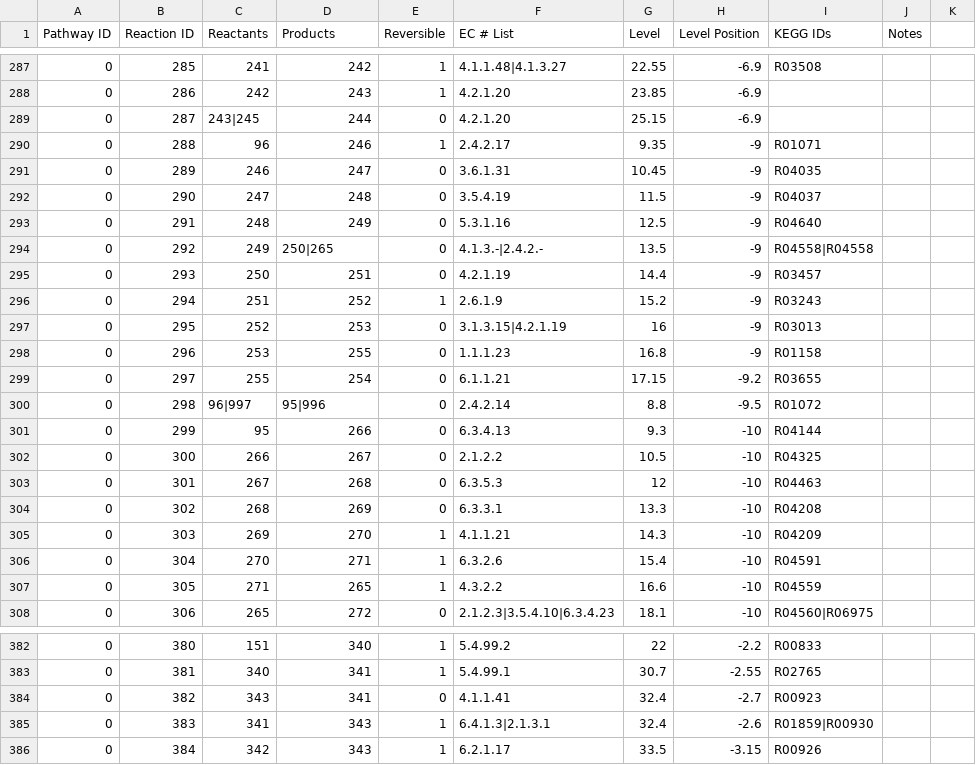
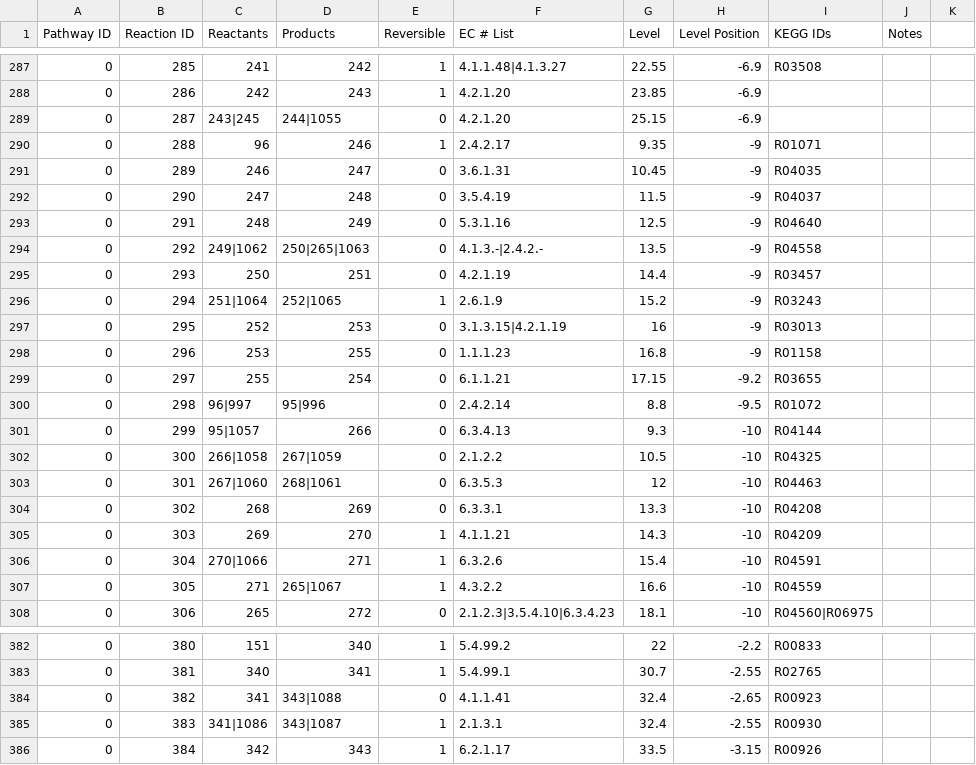
Before and after one commit to jimkell/mostSandbox, a CSV file: etc/visualization/pathways_reaction_positions1.csv, drawn as a sheet; only a part is shown, gaps mark what is left out; the diff covers the shown part only; the diff names each change by its address in the sheet, - before the commit and + after, or states it on an @@ line.

```diff
--- a/etc/visualization/pathways_reaction_positions1.csv
+++ b/etc/visualization/pathways_reaction_positions1.csv
-D289 (Products): 244
+D289 (Products): 244|1055
-C294 (Reactants): 249
+C294 (Reactants): 249|1062
-D294 (Products): 250|265
+D294 (Products): 250|265|1063
-I294 (KEGG IDs): R04558|R04558
+I294 (KEGG IDs): R04558
-C296 (Reactants): 251
+C296 (Reactants): 251|1064
-D296 (Products): 252
+D296 (Products): 252|1065
-C301 (Reactants): 95
+C301 (Reactants): 95|1057
-C302 (Reactants): 266
+C302 (Reactants): 266|1058
-D302 (Products): 267
+D302 (Products): 267|1059
-C303 (Reactants): 267
+C303 (Reactants): 267|1060
-D303 (Products): 268
+D303 (Products): 268|1061
-C306 (Reactants): 270
+C306 (Reactants): 270|1066
-D307 (Products): 265
+D307 (Products): 265|1067
-C384 (Reactants): 343
+C384 (Reactants): 341
-D384 (Products): 341
+D384 (Products): 343|1088
-H384 (Level Position): -2.7
+H384 (Level Position): -2.65
-C385 (Reactants): 341
+C385 (Reactants): 341|1086
-D385 (Products): 343
+D385 (Products): 343|1087
-F385 (EC # List): 6.4.1.3|2.1.3.1
+F385 (EC # List): 2.1.3.1
-H385 (Level Position): -2.6
+H385 (Level Position): -2.55
-I385 (KEGG IDs): R01859|R00930
+I385 (KEGG IDs): R00930
```
Also changed, not shown: 7 added rows and 34 edited cells elsewhere in this file, etc/visualization/pathway_metabolite_positions1.csv.
